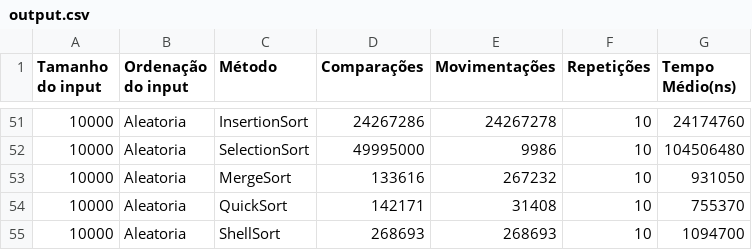
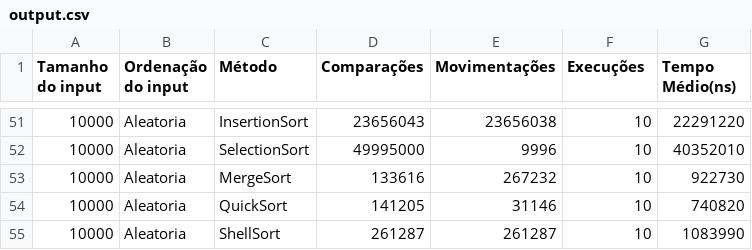
Before and after one commit to robertadelima/algoritmos-ordenacao, a CSV file: output.csv, drawn as a sheet; only a part is shown, gaps mark what is left out; the diff covers the shown part only.

```diff
--- a/output.csv
+++ b/output.csv
@@ -1 +1 @@
-Tamanho do input, Ordenação do input, Método, Comparações, Movimentações, Repetições, Tempo Médio(ns)
+Tamanho do input, Ordenação do input, Método, Comparações, Movimentações, Execuções, Tempo Médio(ns)
@@ -51,5 +51,5 @@ Tamanho do input, Ordenação do input, Método, Comparações, Movimentações,
-10000,Aleatoria,InsertionSort,24267286,24267278,10,24174760
-10000,Aleatoria,SelectionSort,49995000,9986,10,104506480
-10000,Aleatoria,MergeSort,133616,267232,10,931050
-10000,Aleatoria,QuickSort,142171,31408,10,755370
-10000,Aleatoria,ShellSort,268693,268693,10,1094700
+10000,Aleatoria,InsertionSort,23656043,23656038,10,22291220
+10000,Aleatoria,SelectionSort,49995000,9996,10,40352010
+10000,Aleatoria,MergeSort,133616,267232,10,922730
+10000,Aleatoria,QuickSort,141205,31146,10,740820
+10000,Aleatoria,ShellSort,261287,261287,10,1083990
```
Also changed, not shown: 66 edited cells elsewhere in this file, 1 other file.
